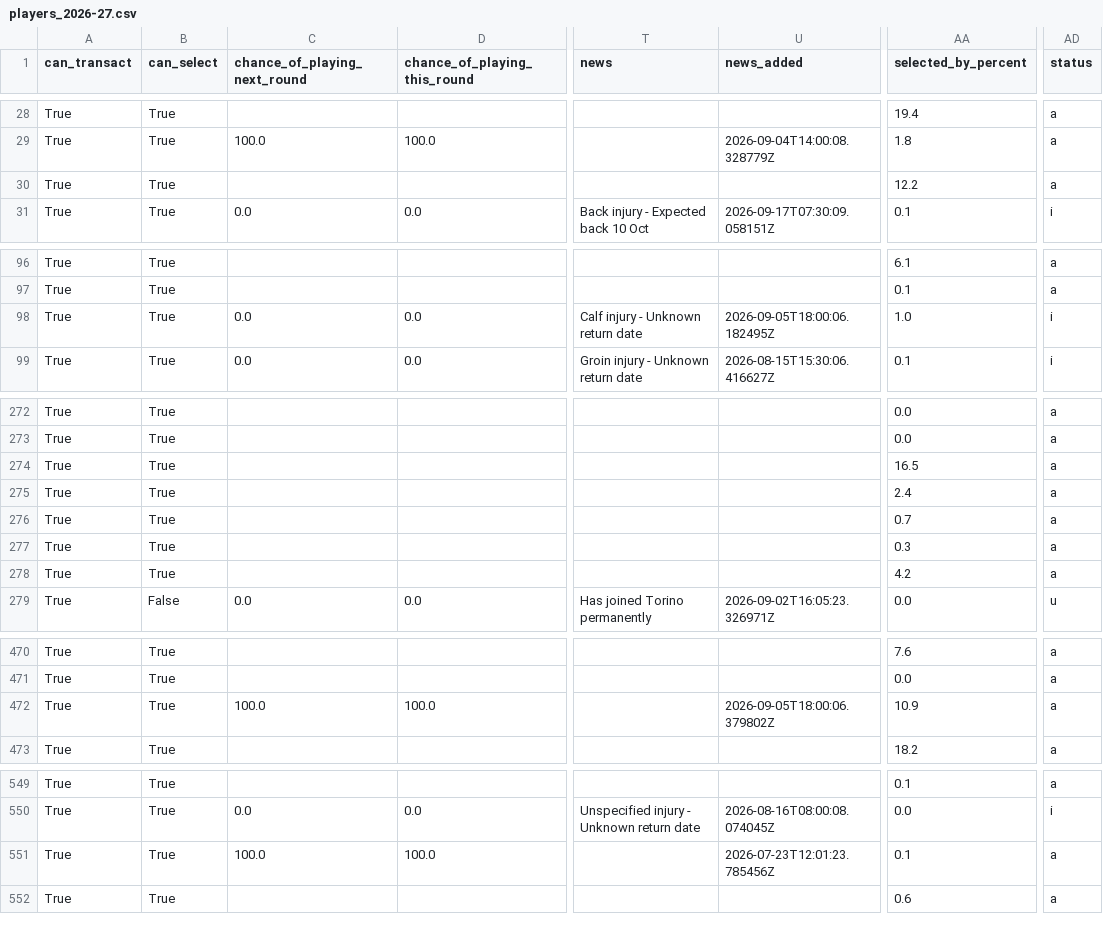
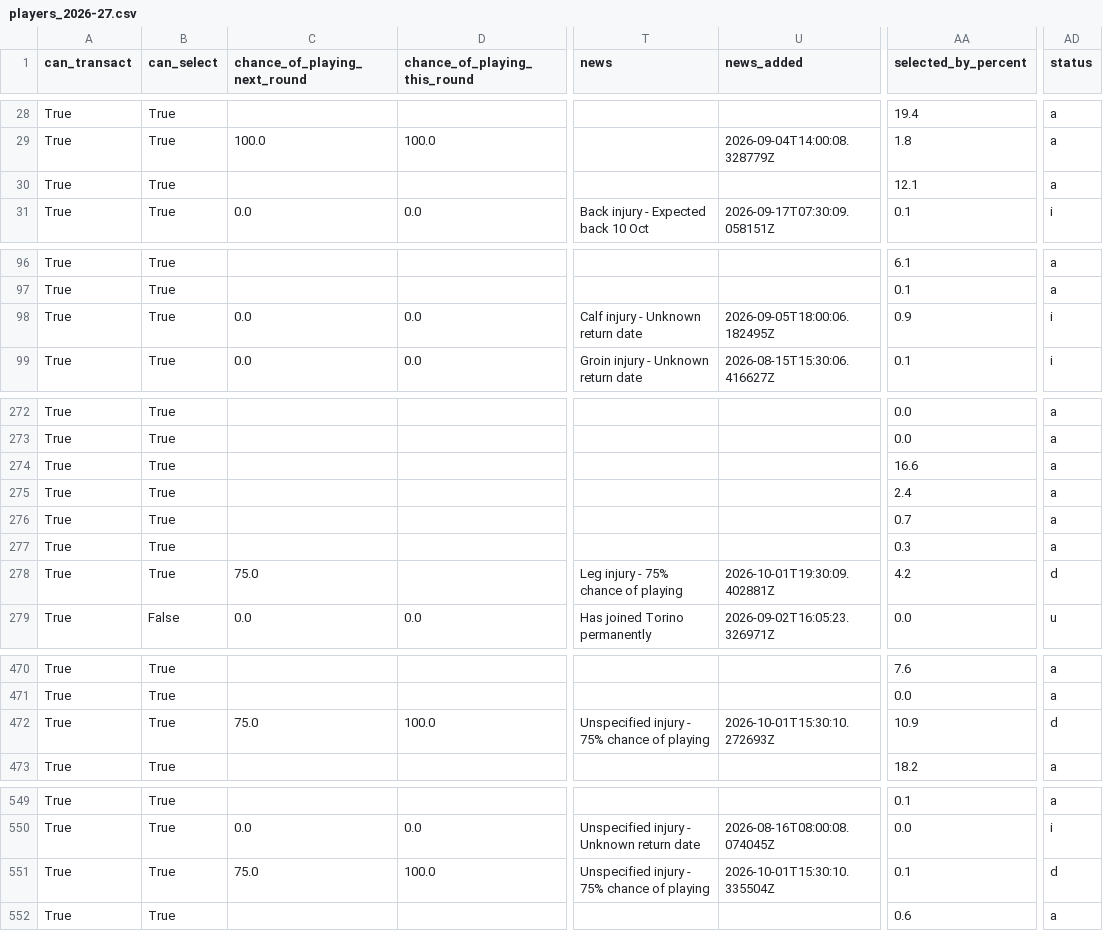
Before and after one commit to villajono/fpl-2026-27, a CSV file: data/raw/players_2026-27.csv, drawn as a sheet; only a part is shown, gaps mark what is left out; the diff covers the shown part only; the diff names each change by its address in the sheet, - before the commit and + after, or states it on an @@ line.

```diff
--- a/data/raw/players_2026-27.csv
+++ b/data/raw/players_2026-27.csv
-AA30 (selected_by_percent): 12.2
+AA30 (selected_by_percent): 12.1
-AA98 (selected_by_percent): 1.0
+AA98 (selected_by_percent): 0.9
-AA274 (selected_by_percent): 16.5
+AA274 (selected_by_percent): 16.6
-C278 (chance_of_playing_next_round): (empty)
+C278 (chance_of_playing_next_round): 75.0
-T278 (news): (empty)
+T278 (news): Leg injury - 75% chance of playing
-U278 (news_added): (empty)
+U278 (news_added): 2026-10-01T19:30:09.402881Z
-AD278 (status): a
+AD278 (status): d
-C472 (chance_of_playing_next_round): 100.0
+C472 (chance_of_playing_next_round): 75.0
-T472 (news): (empty)
+T472 (news): Unspecified injury - 75% chance of playing
-U472 (news_added): 2026-09-05T18:00:06.379802Z
+U472 (news_added): 2026-10-01T15:30:10.272693Z
-AD472 (status): a
+AD472 (status): d
-C551 (chance_of_playing_next_round): 100.0
+C551 (chance_of_playing_next_round): 75.0
-T551 (news): (empty)
+T551 (news): Unspecified injury - 75% chance of playing
-U551 (news_added): 2026-07-23T12:01:23.785456Z
+U551 (news_added): 2026-10-01T15:30:10.335504Z
-AD551 (status): a
+AD551 (status): d
```
Also changed, not shown: 6 edited cells elsewhere in this file, 4 other files.
